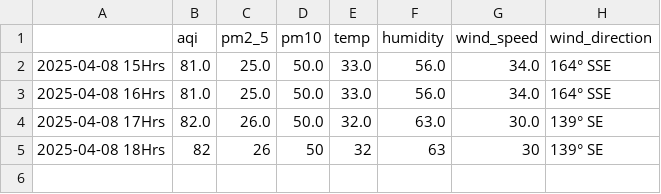
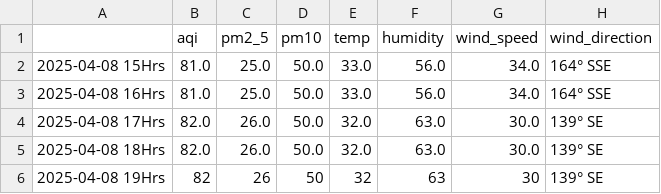
Before and after one commit to Prashant-Sharma-2056/Pollution-Tracker, a CSV file: levels_kolkata.csv, drawn as a sheet.

```diff
--- a/levels_kolkata.csv
+++ b/levels_kolkata.csv
@@ -4,2 +4,3 @@
 2025-04-08 17Hrs,82.0,26.0,50.0,32.0,63.0,30.0,139° SE
-2025-04-08 18Hrs,82,26,50,32,63,30,139° SE
+2025-04-08 18Hrs,82.0,26.0,50.0,32.0,63.0,30.0,139° SE
+2025-04-08 19Hrs,82,26,50,32,63,30,139° SE
```
Also changed, not shown: levels_greater-noida.csv, levels_hyderabad.csv, 3 other files.
